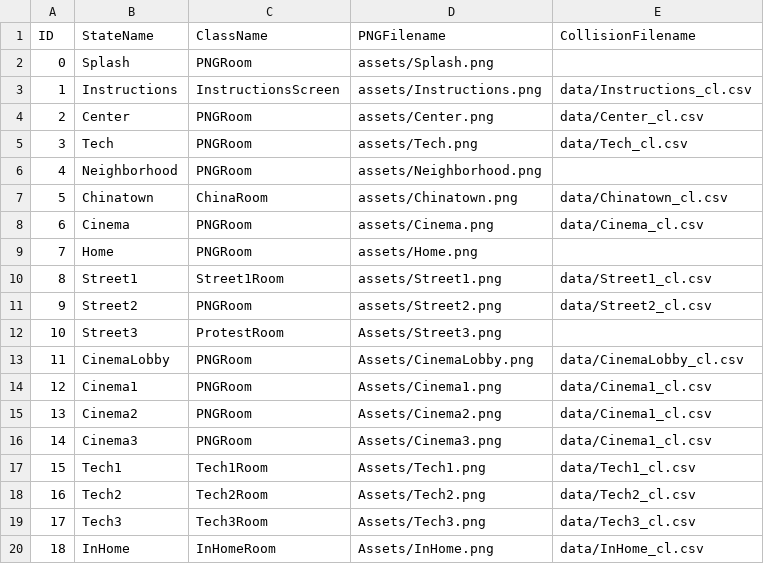
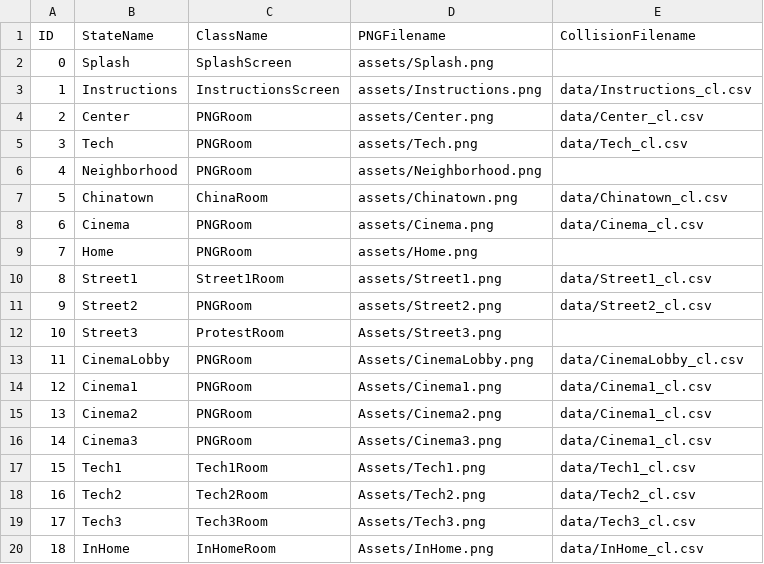
Before and after one commit to morrganlee/ModelMinority, a CSV file: data/adventureStates.csv, drawn as a sheet.

```diff
--- a/data/adventureStates.csv
+++ b/data/adventureStates.csv
@@ -1,3 +1,3 @@
 ID,StateName,ClassName,PNGFilename,CollisionFilename
-0,Splash,PNGRoom,assets/Splash.png,
+0,Splash,SplashScreen,assets/Splash.png,
 1,Instructions,InstructionsScreen,assets/Instructions.png,data/Instructions_cl.csv
```
Also changed, not shown: 10 other files.
